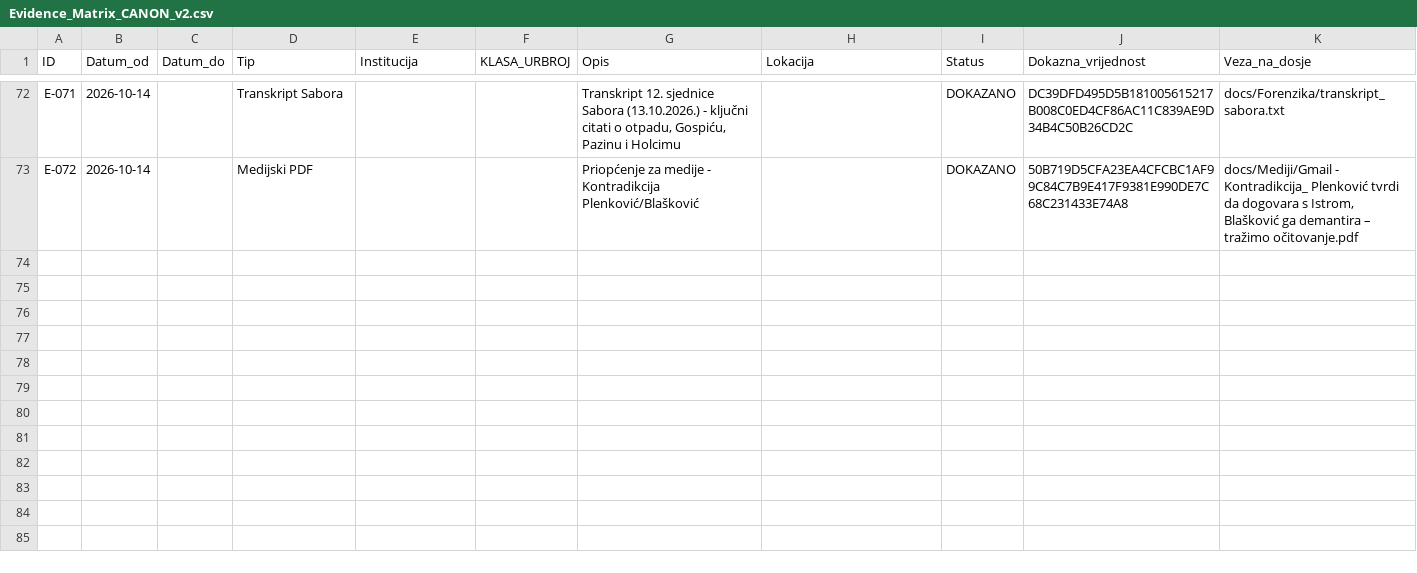
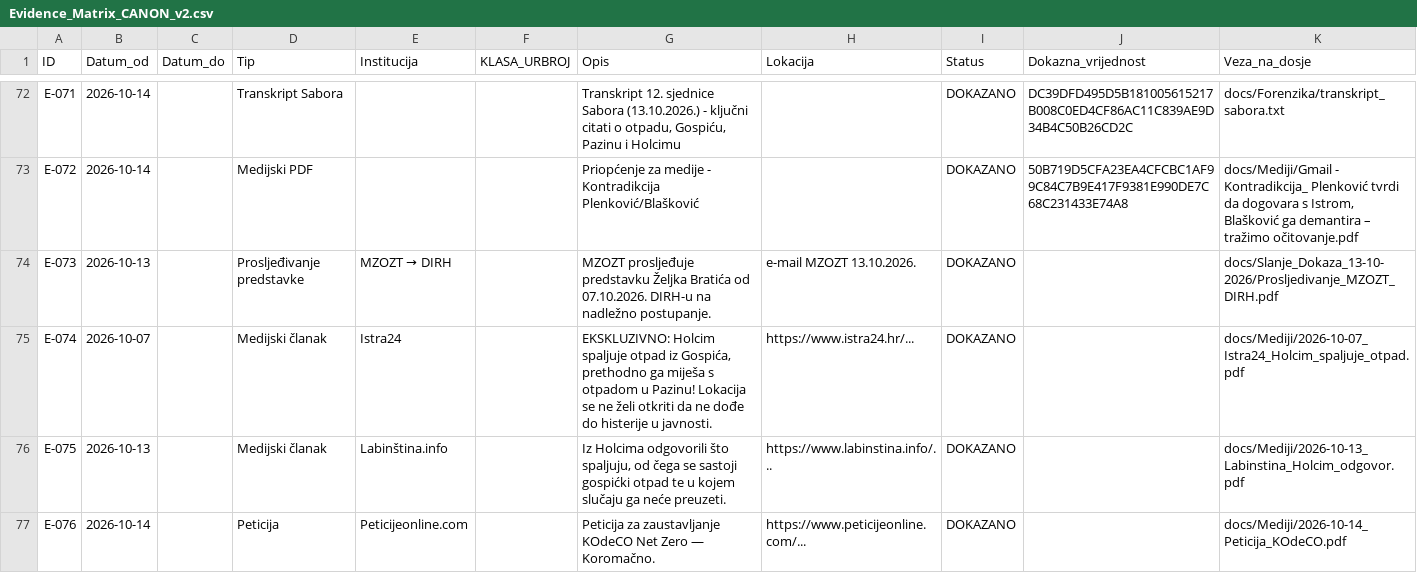
Before and after one commit to Zeljk018Bratic/dosje-koromacno, a CSV file: docs/evidence/Evidence_Matrix_CANON_v2.csv, drawn as a sheet; only a part is shown, gaps mark what is left out.

Commit message:
Add new evidence entries to Evidence Matrix

```diff
--- a/docs/evidence/Evidence_Matrix_CANON_v2.csv
+++ b/docs/evidence/Evidence_Matrix_CANON_v2.csv
@@ -73 +73,5 @@
 "E-072","2026-10-14","","Medijski PDF","","","Priopćenje za medije - Kontradikcija Plenković/Blašković","","DOKAZANO","50B719D5CFA23EA4CFCBC1AF99C84C7B9E417F9381E990DE7C68C231433E74A8","docs/Mediji/Gmail - Kontradikcija_ Plenković tvrdi da dogovara s Istrom, Blašković ga demantira – tražimo očitovanje.pdf"
+"E-073","2026-10-13","","Prosljeđivanje predstavke","MZOZT → DIRH","","MZOZT prosljeđuje predstavku Željka Bratića od 07.10.2026. DIRH-u na nadležno postupanje.","e-mail MZOZT 13.10.2026.","DOKAZANO","","docs/Slanje_Dokaza_13-10-2026/Prosljedivanje_MZOZT_DIRH.pdf"
+"E-074","2026-10-07","","Medijski članak","Istra24","","EKSKLUZIVNO: Holcim spaljuje otpad iz Gospića, prethodno ga miješa s otpadom u Pazinu! Lokacija se ne želi otkriti da ne dođe do histerije u javnosti.","https://www.istra24.hr/...","DOKAZANO","","docs/Mediji/2026-10-07_Istra24_Holcim_spaljuje_otpad.pdf"
+"E-075","2026-10-13","","Medijski članak","Labinština.info","","Iz Holcima odgovorili što spaljuju, od čega se sastoji gospićki otpad te u kojem slučaju ga neće preuzeti.","https://www.labinstina.info/...","DOKAZANO","","docs/Mediji/2026-10-13_Labinstina_Holcim_odgovor.pdf"
+"E-076","2026-10-14","","Peticija","Peticijeonline.com","","Peticija za zaustavljanje KOdeCO Net Zero — Koromačno.","https://www.peticijeonline.com/...","DOKAZANO","","docs/Mediji/2026-10-14_Peticija_KOdeCO.pdf"
```
